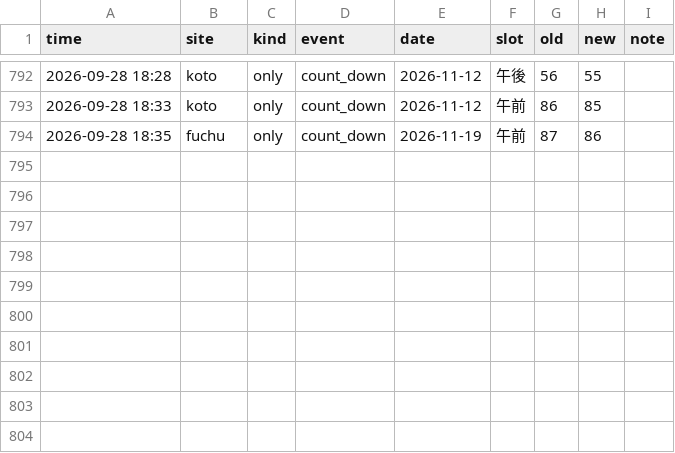
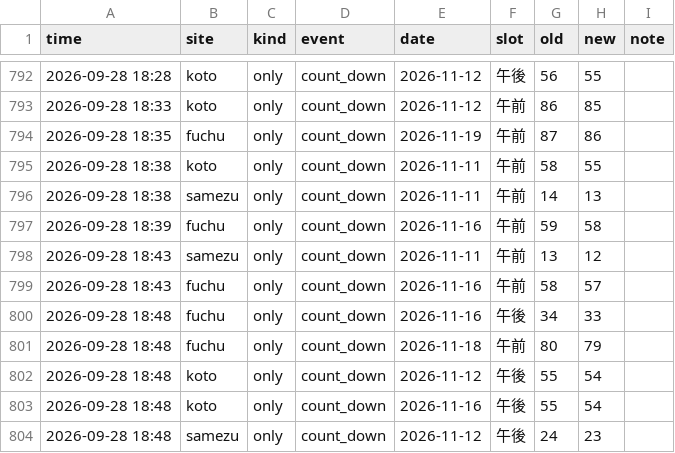
Before and after one commit to Juno264/menkyo-watch, a CSV file: data/events.csv, drawn as a sheet; only a part is shown, gaps mark what is left out; the diff names each change by its address in the sheet, - before the commit and + after, or states it on an @@ line.

```diff
--- a/data/events.csv
+++ b/data/events.csv
+row 795: 2026-09-28 18:38 | koto | only | count_down | 2026-11-11 | 午前 | 58 | 55
+row 796: 2026-09-28 18:38 | samezu | only | count_down | 2026-11-11 | 午前 | 14 | 13
+row 797: 2026-09-28 18:39 | fuchu | only | count_down | 2026-11-16 | 午前 | 59 | 58
+row 798: 2026-09-28 18:43 | samezu | only | count_down | 2026-11-11 | 午前 | 13 | 12
+row 799: 2026-09-28 18:43 | fuchu | only | count_down | 2026-11-16 | 午前 | 58 | 57
+row 800: 2026-09-28 18:48 | fuchu | only | count_down | 2026-11-16 | 午後 | 34 | 33
+row 801: 2026-09-28 18:48 | fuchu | only | count_down | 2026-11-18 | 午前 | 80 | 79
+row 802: 2026-09-28 18:48 | koto | only | count_down | 2026-11-12 | 午後 | 55 | 54
+row 803: 2026-09-28 18:48 | koto | only | count_down | 2026-11-16 | 午後 | 55 | 54
+row 804: 2026-09-28 18:48 | samezu | only | count_down | 2026-11-12 | 午後 | 24 | 23
```
Also changed, not shown: data/cache.csv, data/scans.csv, 1 other file.
